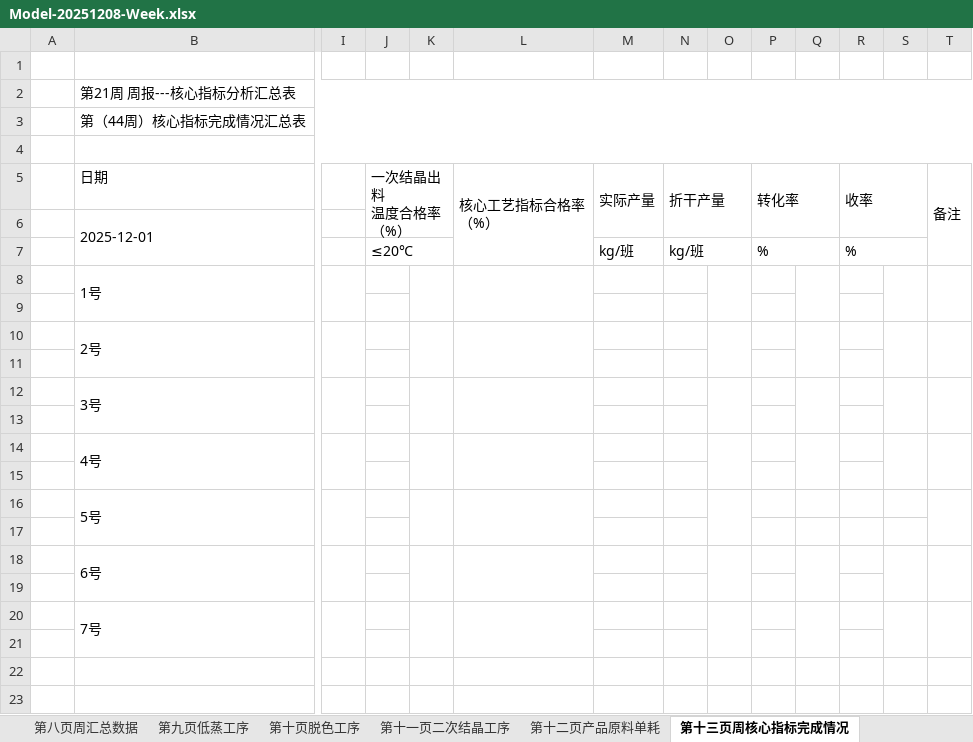
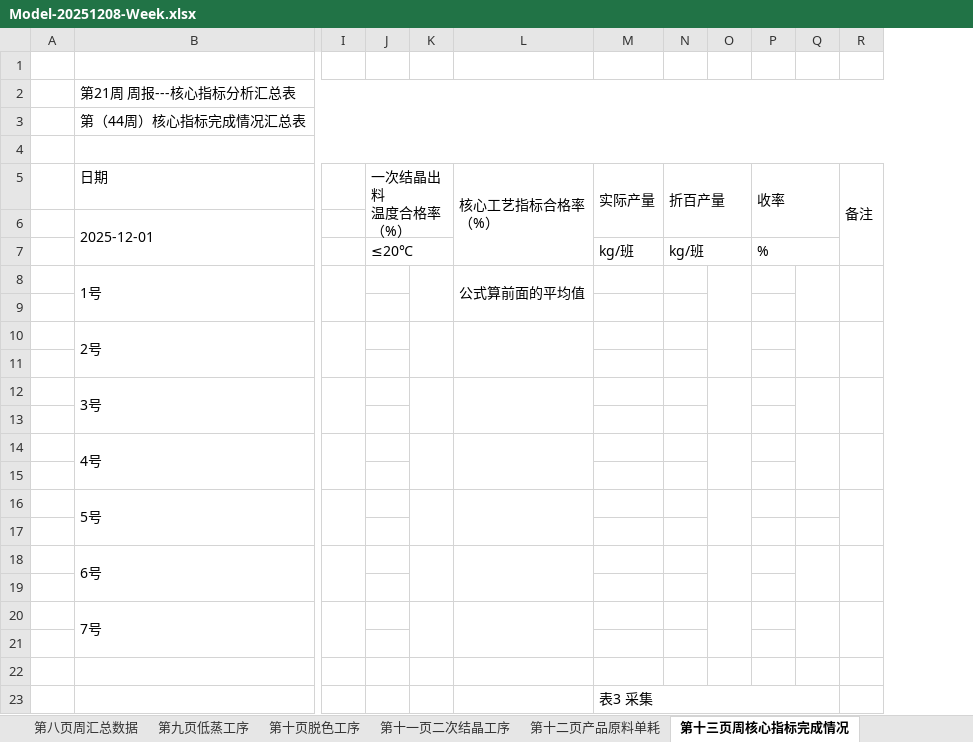
Before and after one commit to caoping24/ReportSystemV26, an Excel workbook: Backend/CenterBackend/wwwroot/Model/Model-20251208-Week.xlsx, sheet 第十三页周核心指标完成情况, drawn as a sheet; only a part is shown, gaps mark what is left out; values as stored, in another font and other column widths than the file's, no cell formats; removed rows and columns are numbered as before the commit, all else as after; rows hold the shown columns only; the diff names each change by its address in the sheet, - before the commit and + after, or states it on an @@ line.

```diff
--- a/Backend/CenterBackend/wwwroot/Model/Model-20251208-Week.xlsx (sheet 第十三页周核心指标完成情况)
+++ b/Backend/CenterBackend/wwwroot/Model/Model-20251208-Week.xlsx (sheet 第十三页周核心指标完成情况)
-column P, rows 5-7: 转化率 |  | %
-column Q, empty
-N5: 折干产量
+N5: 折百产量
-L8: (empty)
+L8: 公式算前面的平均值
+row 22: (empty)
+row 23:  |  |  |  |  |  | 表3 采集
```
Also changed, not shown: sheet 第十二页产品原料单耗, sheet 第六页产品分析指标, sheet 第五页一次结晶工序, sheet 第四页闪蒸工序, sheet 第十一页二次结晶工序, sheet 第三页反应液分析数据, 5 more sheets, other sheet tabs, cell formats, formulas that keep their value, charts or pictures, Backend/CenterBackend/Report/周报表/2026-03/周报表-2026年11周.xlsx, Backend/CenterBackend/Report/日报表/2026-03/日报表-2026-03-13.xlsx, 4 other files.
